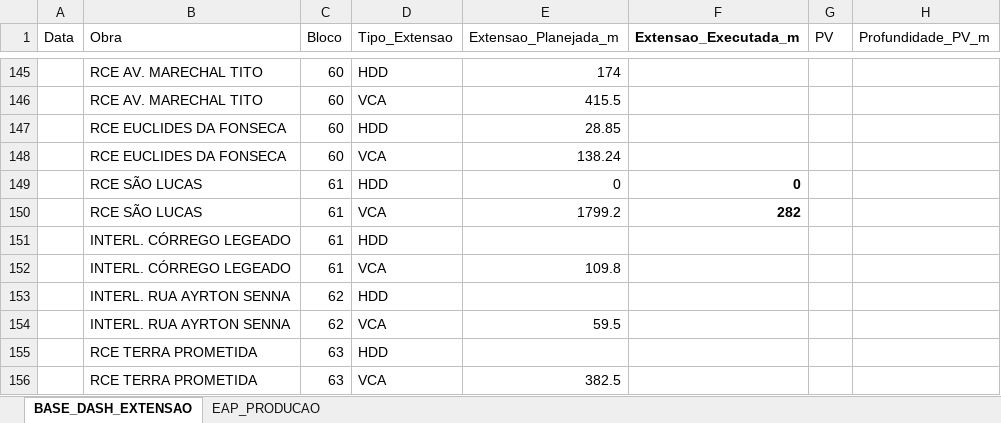
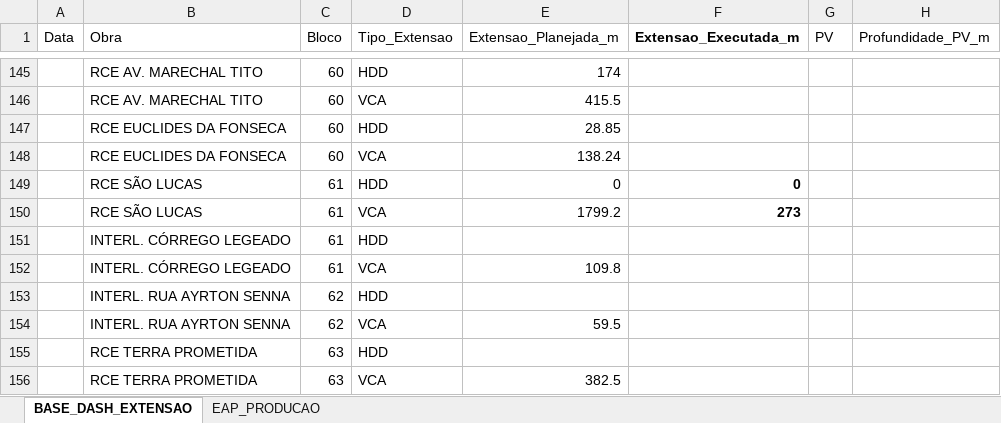
Before and after one commit to integra6a-star/dashboard-obras, an Excel workbook: BASE_DASH_EXTENSAO_POWERBI.xlsx, sheet BASE_DASH_EXTENSAO, drawn as a sheet; only a part is shown, gaps mark what is left out; values as stored, in another font and other column widths than the file's, no borders; table styles not drawn; the diff names each change by its address in the sheet, - before the commit and + after, or states it on an @@ line.

Commit message:
Corrige Base Dash Sao Lucas 273m

```diff
--- a/BASE_DASH_EXTENSAO_POWERBI.xlsx (sheet BASE_DASH_EXTENSAO)
+++ b/BASE_DASH_EXTENSAO_POWERBI.xlsx (sheet BASE_DASH_EXTENSAO)
-F150 (Extensao_Executada_m): 282
+F150 (Extensao_Executada_m): 273
```
Also changed, not shown: docs/BASE_DASH_EXTENSAO_POWERBI.xlsx, 12 other files.
